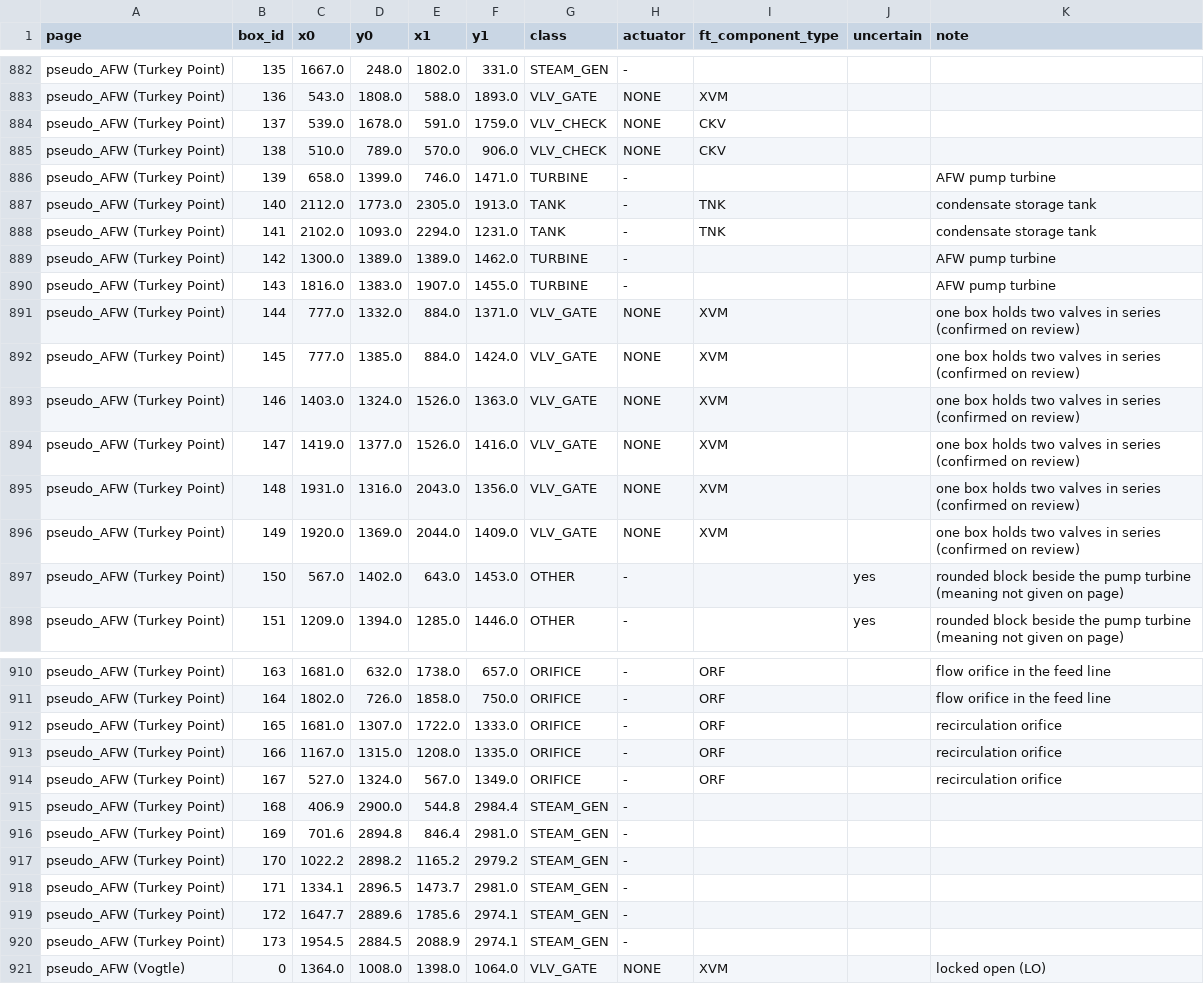
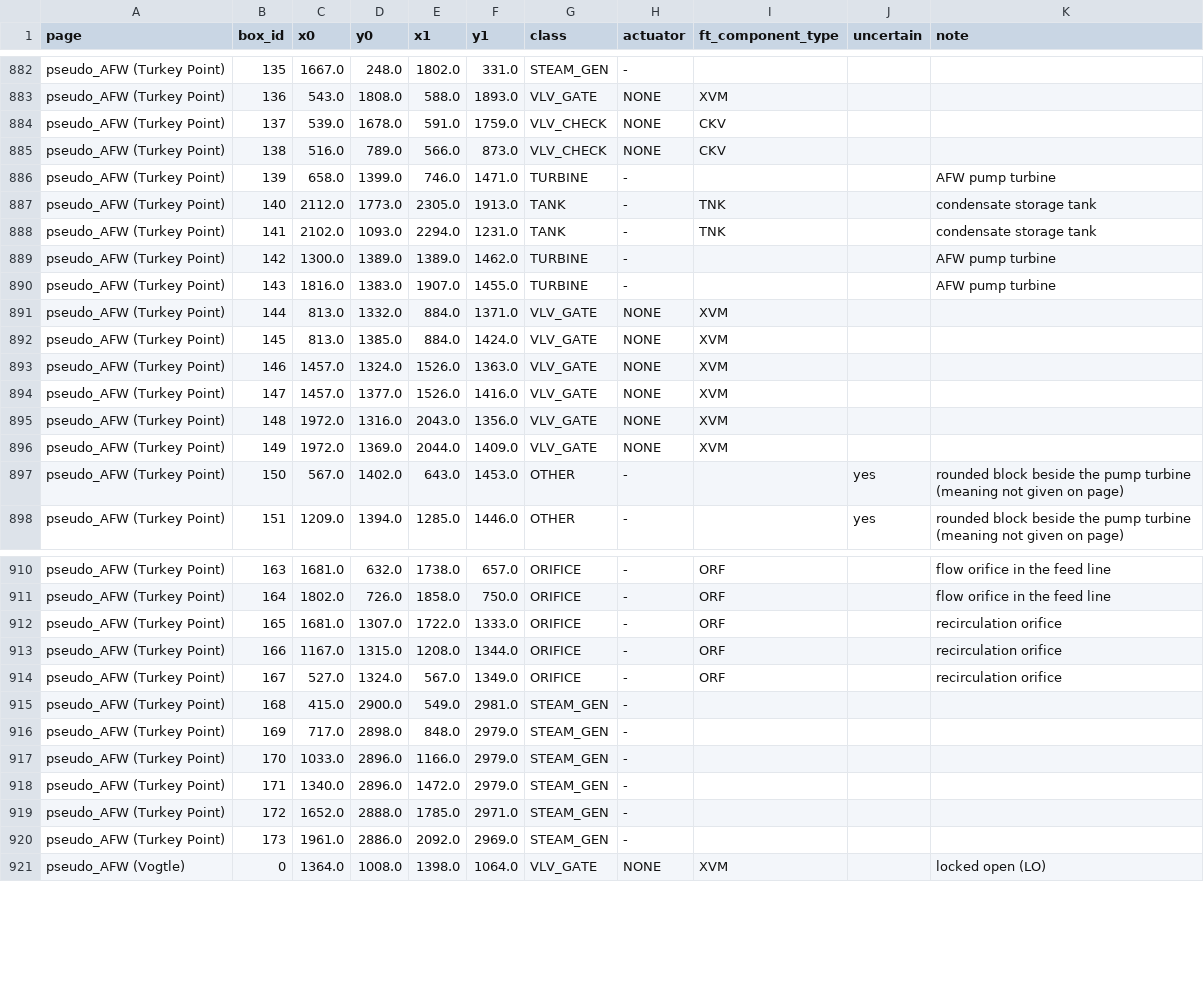
Before and after one commit to WeiKangda/PnIDAgent, a CSV file: verified_annotations_v2/symbol_classes/symbol_classes.csv, drawn as a sheet; only a part is shown, gaps mark what is left out; the diff covers the shown part only.

```diff
--- a/verified_annotations_v2/symbol_classes/symbol_classes.csv
+++ b/verified_annotations_v2/symbol_classes/symbol_classes.csv
@@ -884,3 +884,3 @@ pseudo_AFW (Turkey Point),136,543.0,1808.0,588.0,1893.0,VLV_GATE,NONE,XVM,,
 pseudo_AFW (Turkey Point),137,539.0,1678.0,591.0,1759.0,VLV_CHECK,NONE,CKV,,
-pseudo_AFW (Turkey Point),138,510.0,789.0,570.0,906.0,VLV_CHECK,NONE,CKV,,
+pseudo_AFW (Turkey Point),138,516.0,789.0,566.0,873.0,VLV_CHECK,NONE,CKV,,
 pseudo_AFW (Turkey Point),139,658.0,1399.0,746.0,1471.0,TURBINE,-,,,AFW pump turbine
@@ -890,8 +890,8 @@ pseudo_AFW (Turkey Point),142,1300.0,1389.0,1389.0,1462.0,TURBINE,-,,,AFW pump t
 pseudo_AFW (Turkey Point),143,1816.0,1383.0,1907.0,1455.0,TURBINE,-,,,AFW pump turbine
-pseudo_AFW (Turkey Point),144,777.0,1332.0,884.0,1371.0,VLV_GATE,NONE,XVM,,one box holds two valves in series (confirmed on review)
-pseudo_AFW (Turkey Point),145,777.0,1385.0,884.0,1424.0,VLV_GATE,NONE,XVM,,one box holds two valves in series (confirmed on review)
-pseudo_AFW (Turkey Point),146,1403.0,1324.0,1526.0,1363.0,VLV_GATE,NONE,XVM,,one box holds two valves in series (confirmed on review)
-pseudo_AFW (Turkey Point),147,1419.0,1377.0,1526.0,1416.0,VLV_GATE,NONE,XVM,,one box holds two valves in series (confirmed on review)
-pseudo_AFW (Turkey Point),148,1931.0,1316.0,2043.0,1356.0,VLV_GATE,NONE,XVM,,one box holds two valves in series (confirmed on review)
-pseudo_AFW (Turkey Point),149,1920.0,1369.0,2044.0,1409.0,VLV_GATE,NONE,XVM,,one box holds two valves in series (confirmed on review)
+pseudo_AFW (Turkey Point),144,813.0,1332.0,884.0,1371.0,VLV_GATE,NONE,XVM,,
+pseudo_AFW (Turkey Point),145,813.0,1385.0,884.0,1424.0,VLV_GATE,NONE,XVM,,
+pseudo_AFW (Turkey Point),146,1457.0,1324.0,1526.0,1363.0,VLV_GATE,NONE,XVM,,
+pseudo_AFW (Turkey Point),147,1457.0,1377.0,1526.0,1416.0,VLV_GATE,NONE,XVM,,
+pseudo_AFW (Turkey Point),148,1972.0,1316.0,2043.0,1356.0,VLV_GATE,NONE,XVM,,
+pseudo_AFW (Turkey Point),149,1972.0,1369.0,2044.0,1409.0,VLV_GATE,NONE,XVM,,
 pseudo_AFW (Turkey Point),150,567.0,1402.0,643.0,1453.0,OTHER,-,,yes,rounded block beside the pump turbine (meaning not given on page)
@@ -912,10 +912,10 @@ pseudo_AFW (Turkey Point),164,1802.0,726.0,1858.0,750.0,ORIFICE,-,ORF,,flow orif
 pseudo_AFW (Turkey Point),165,1681.0,1307.0,1722.0,1333.0,ORIFICE,-,ORF,,recirculation orifice
-pseudo_AFW (Turkey Point),166,1167.0,1315.0,1208.0,1335.0,ORIFICE,-,ORF,,recirculation orifice
+pseudo_AFW (Turkey Point),166,1167.0,1315.0,1208.0,1344.0,ORIFICE,-,ORF,,recirculation orifice
 pseudo_AFW (Turkey Point),167,527.0,1324.0,567.0,1349.0,ORIFICE,-,ORF,,recirculation orifice
-pseudo_AFW (Turkey Point),168,406.9,2900.0,544.8,2984.4,STEAM_GEN,-,,,
-pseudo_AFW (Turkey Point),169,701.6,2894.8,846.4,2981.0,STEAM_GEN,-,,,
-pseudo_AFW (Turkey Point),170,1022.2,2898.2,1165.2,2979.2,STEAM_GEN,-,,,
-pseudo_AFW (Turkey Point),171,1334.1,2896.5,1473.7,2981.0,STEAM_GEN,-,,,
-pseudo_AFW (Turkey Point),172,1647.7,2889.6,1785.6,2974.1,STEAM_GEN,-,,,
-pseudo_AFW (Turkey Point),173,1954.5,2884.5,2088.9,2974.1,STEAM_GEN,-,,,
+pseudo_AFW (Turkey Point),168,415.0,2900.0,549.0,2981.0,STEAM_GEN,-,,,
+pseudo_AFW (Turkey Point),169,717.0,2898.0,848.0,2979.0,STEAM_GEN,-,,,
+pseudo_AFW (Turkey Point),170,1033.0,2896.0,1166.0,2979.0,STEAM_GEN,-,,,
+pseudo_AFW (Turkey Point),171,1340.0,2896.0,1472.0,2979.0,STEAM_GEN,-,,,
+pseudo_AFW (Turkey Point),172,1652.0,2888.0,1785.0,2971.0,STEAM_GEN,-,,,
+pseudo_AFW (Turkey Point),173,1961.0,2886.0,2092.0,2969.0,STEAM_GEN,-,,,
 pseudo_AFW (Vogtle),0,1364.0,1008.0,1398.0,1064.0,VLV_GATE,NONE,XVM,,locked open (LO)
```
Also changed, not shown: 18 edited cells elsewhere in this file, 24 other files.
